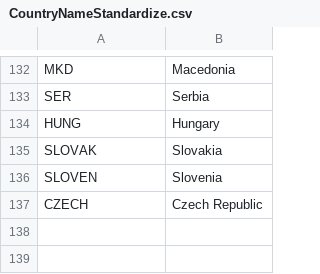
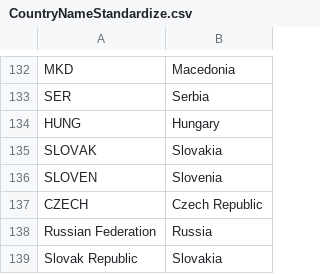
Before and after one commit to CSISdefense/Europe, a CSV file: Data/CountryNameStandardize.csv, drawn as a sheet; only a part is shown, gaps mark what is left out.

```diff
--- a/Data/CountryNameStandardize.csv
+++ b/Data/CountryNameStandardize.csv
@@ -137 +137,3 @@ SLOVEN,Slovenia
 CZECH,Czech Republic
+Russian Federation,Russia
+Slovak Republic,Slovakia
```
Also changed, not shown: Data/EuropeOmnibus.csv, Data/EuropeSample.csv, 17 other files.
